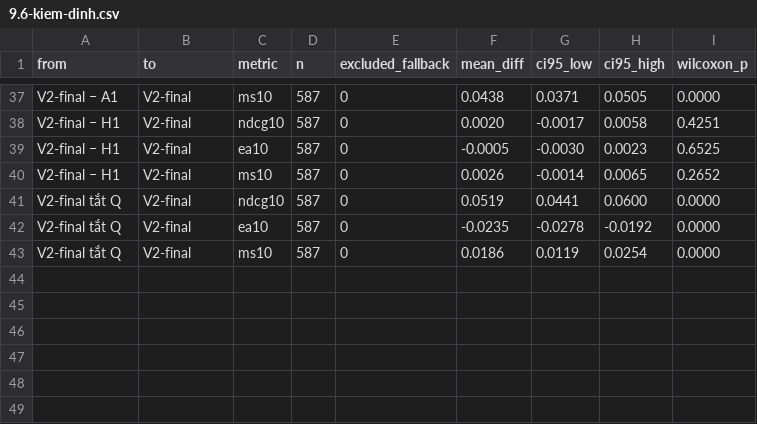
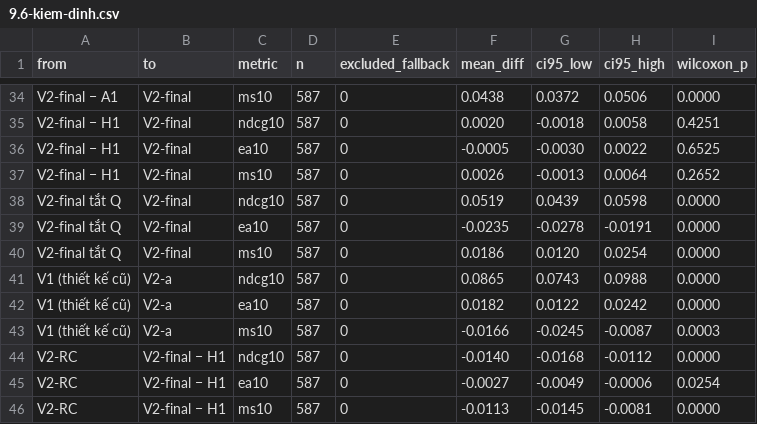
Before and after one commit to Vankheeng/ptutor, a CSV file: docs/recommendation/ket-qua/crowded-final/9.6-kiem-dinh.csv, drawn as a sheet; only a part is shown, gaps mark what is left out; addresses are those after the commit; the diff covers the shown part only; the diff names each change by its address in the sheet, - before the commit and + after, or states it on an @@ line.

```diff
--- a/docs/recommendation/ket-qua/crowded-final/9.6-kiem-dinh.csv
+++ b/docs/recommendation/ket-qua/crowded-final/9.6-kiem-dinh.csv
-G34 (ci95_low): 0.0371
+G34 (ci95_low): 0.0372
-H34 (ci95_high): 0.0505
+H34 (ci95_high): 0.0506
-G35 (ci95_low): -0.0017
+G35 (ci95_low): -0.0018
-H36 (ci95_high): 0.0023
+H36 (ci95_high): 0.0022
-G37 (ci95_low): -0.0014
+G37 (ci95_low): -0.0013
-H37 (ci95_high): 0.0065
+H37 (ci95_high): 0.0064
-G38 (ci95_low): 0.0441
+G38 (ci95_low): 0.0439
-H38 (ci95_high): 0.0600
+H38 (ci95_high): 0.0598
-H39 (ci95_high): -0.0192
+H39 (ci95_high): -0.0191
-G40 (ci95_low): 0.0119
+G40 (ci95_low): 0.0120
+row 41: V1 (thiết kế cũ) | V2-a | ndcg10 | 587 | 0 | 0.0865 | 0.0743 | 0.0988 | 0.0000
+row 42: V1 (thiết kế cũ) | V2-a | ea10 | 587 | 0 | 0.0182 | 0.0122 | 0.0242 | 0.0000
+row 43: V1 (thiết kế cũ) | V2-a | ms10 | 587 | 0 | -0.0166 | -0.0245 | -0.0087 | 0.0003
+row 44: V2-RC | V2-final − H1 | ndcg10 | 587 | 0 | -0.0140 | -0.0168 | -0.0112 | 0.0000
+row 45: V2-RC | V2-final − H1 | ea10 | 587 | 0 | -0.0027 | -0.0049 | -0.0006 | 0.0254
+row 46: V2-RC | V2-final − H1 | ms10 | 587 | 0 | -0.0113 | -0.0145 | -0.0081 | 0.0000
```
Also changed, not shown: 3 removed rows and 29 edited cells elsewhere in this file, docs/recommendation/ket-qua/crowded-final/9.7-bang-ket-qua.csv, 4 other files.
